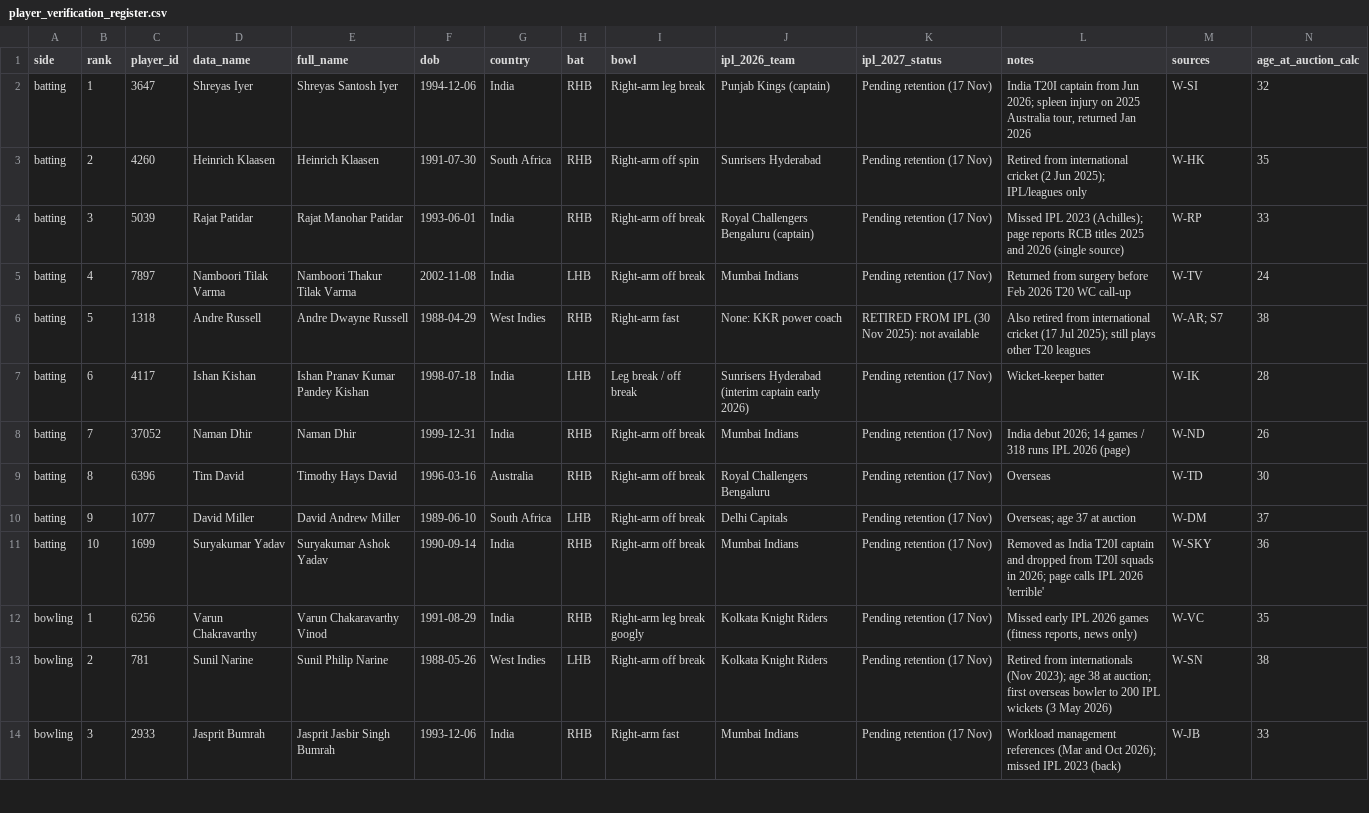
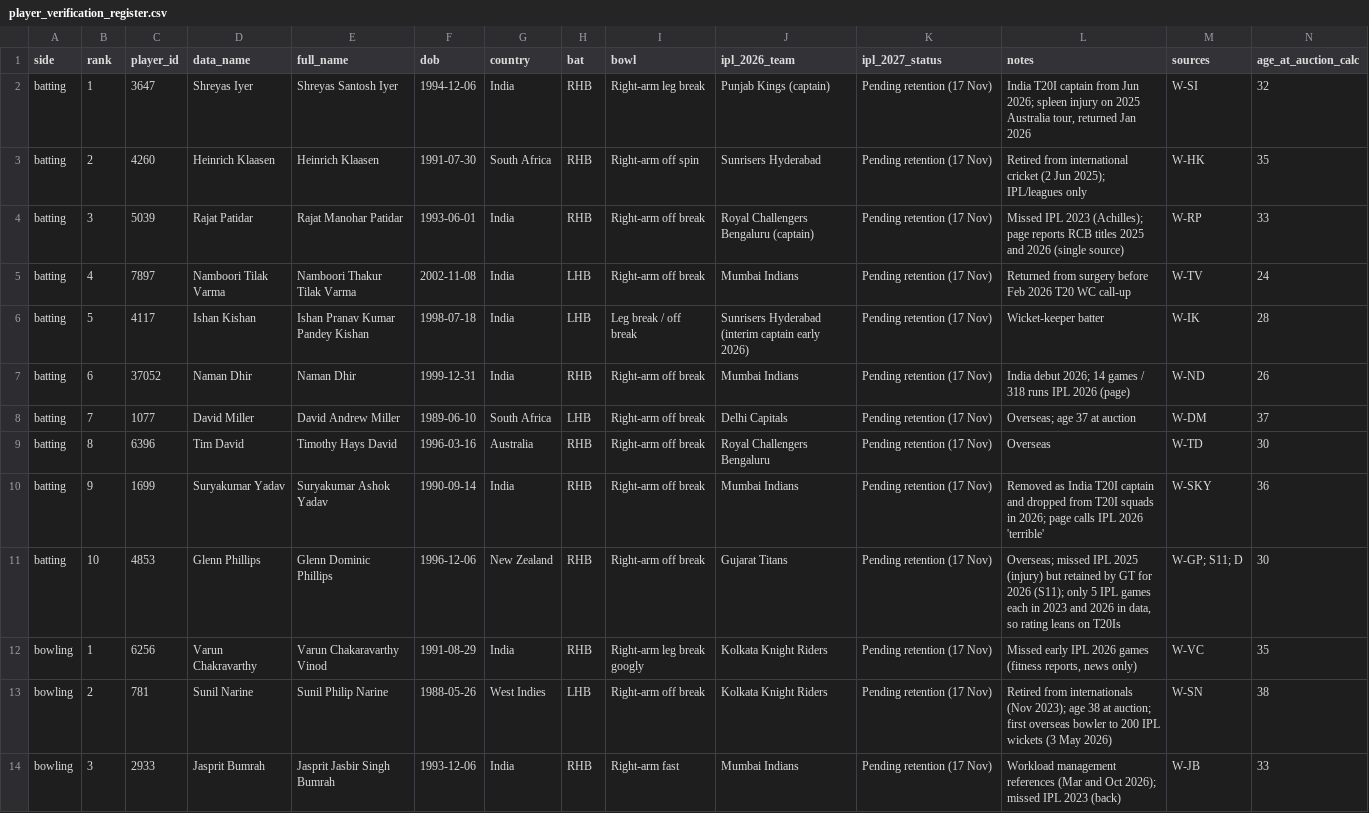
Before and after one commit to Anurag-1902-Patil/RR-Hackathon, a CSV file: research/player_verification_register.csv, drawn as a sheet; only a part is shown; removed rows and columns are numbered as before the commit, all else as after; rows hold the shown columns only; the diff names each change by its address in the sheet, - before the commit and + after, or states it on an @@ line.

```diff
--- a/research/player_verification_register.csv
+++ b/research/player_verification_register.csv
-row 6: batting | 5 | 1318 | Andre Russell | Andre Dwayne Russell | 1988-04-29 | West Indies | RHB | Right-arm fast | None: KKR power coach | RETIRED FROM IPL (30 Nov 2025): not available | Also retired from international cricket (17 Jul 2025); still plays other T20 leagues | W-AR; S7 | 38
-B6 (rank): 6
+B6 (rank): 5
-B7 (rank): 7
+B7 (rank): 6
+row 8: batting | 7 | 1077 | David Miller | David Andrew Miller | 1989-06-10 | South Africa | LHB | Right-arm off break | Delhi Capitals | Pending retention (17 Nov) | Overseas; age 37 at auction | W-DM | 37
-row 10: batting | 9 | 1077 | David Miller | David Andrew Miller | 1989-06-10 | South Africa | LHB | Right-arm off break | Delhi Capitals | Pending retention (17 Nov) | Overseas; age 37 at auction | W-DM | 37
-B10 (rank): 10
+B10 (rank): 9
+row 11: batting | 10 | 4853 | Glenn Phillips | Glenn Dominic Phillips | 1996-12-06 | New Zealand | RHB | Right-arm off break | Gujarat Titans | Pending retention (17 Nov) | Overseas; missed IPL 2025 (injury) but retained by GT for 2026 (S11); only 5 IPL games each in 2023 and 2026 in data, so rating leans on T20Is | W-GP; S11; D | 30
```
Also changed, not shown: reports/model_outputs/excluded_inactive.csv, reports/model_outputs/reliability_batting.csv, 17 other files.
